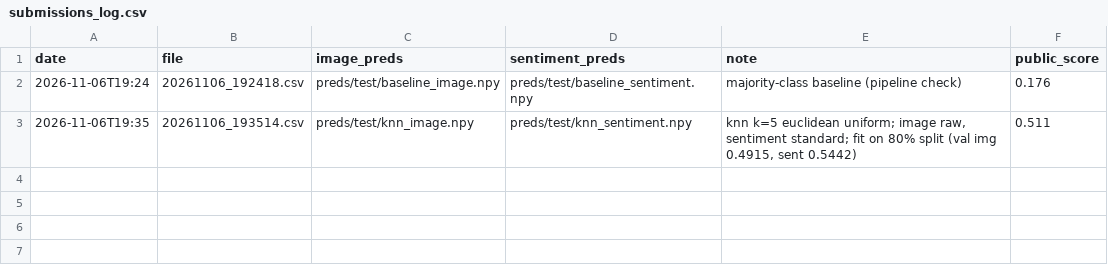
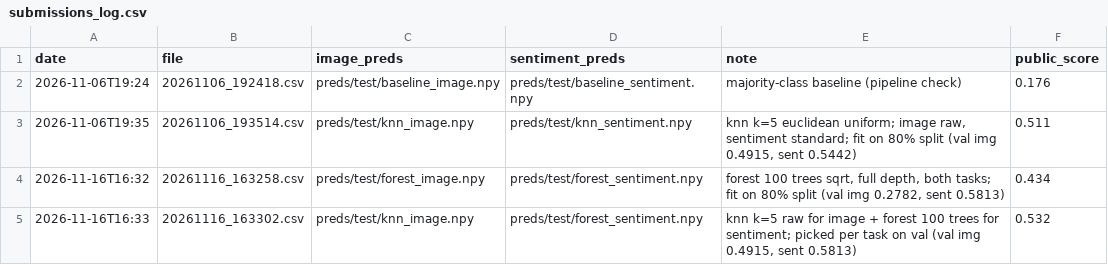
Before and after one commit to Guac162/Comp472_Team14, a CSV file: results/submissions_log.csv, drawn as a sheet.

Commit message:
Log forest Kaggle submissions: forest-only 0.434, knn image + forest sentiment 0.532

```diff
--- a/results/submissions_log.csv
+++ b/results/submissions_log.csv
@@ -3 +3,3 @@ date,file,image_preds,sentiment_preds,note,public_score
 2026-11-06T19:35,20261106_193514.csv,preds/test/knn_image.npy,preds/test/knn_sentiment.npy,"knn k=5 euclidean uniform; image raw, sentiment standard; fit on 80% split (val img 0.4915, sent 0.5442)",0.511
+2026-11-16T16:32,20261116_163258.csv,preds/test/forest_image.npy,preds/test/forest_sentiment.npy,"forest 100 trees sqrt, full depth, both tasks; fit on 80% split (val img 0.2782, sent 0.5813)",0.434
+2026-11-16T16:33,20261116_163302.csv,preds/test/knn_image.npy,preds/test/forest_sentiment.npy,"knn k=5 raw for image + forest 100 trees for sentiment; picked per task on val (val img 0.4915, sent 0.5813)",0.532
```
Also changed, not shown: 2 other files.
